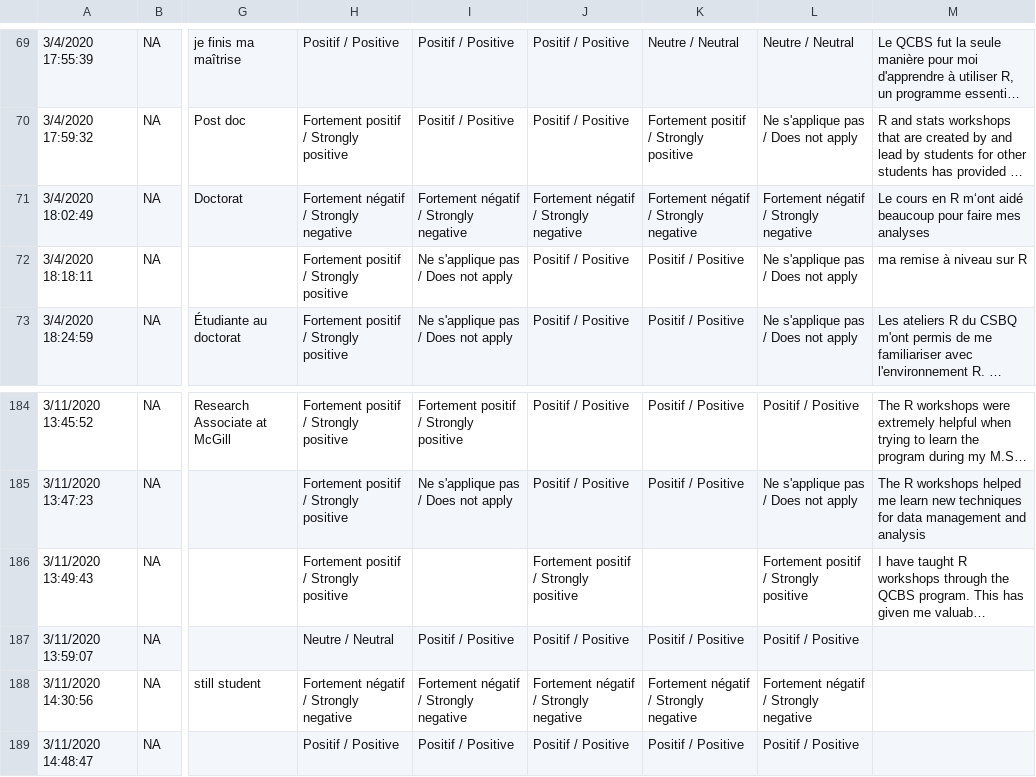
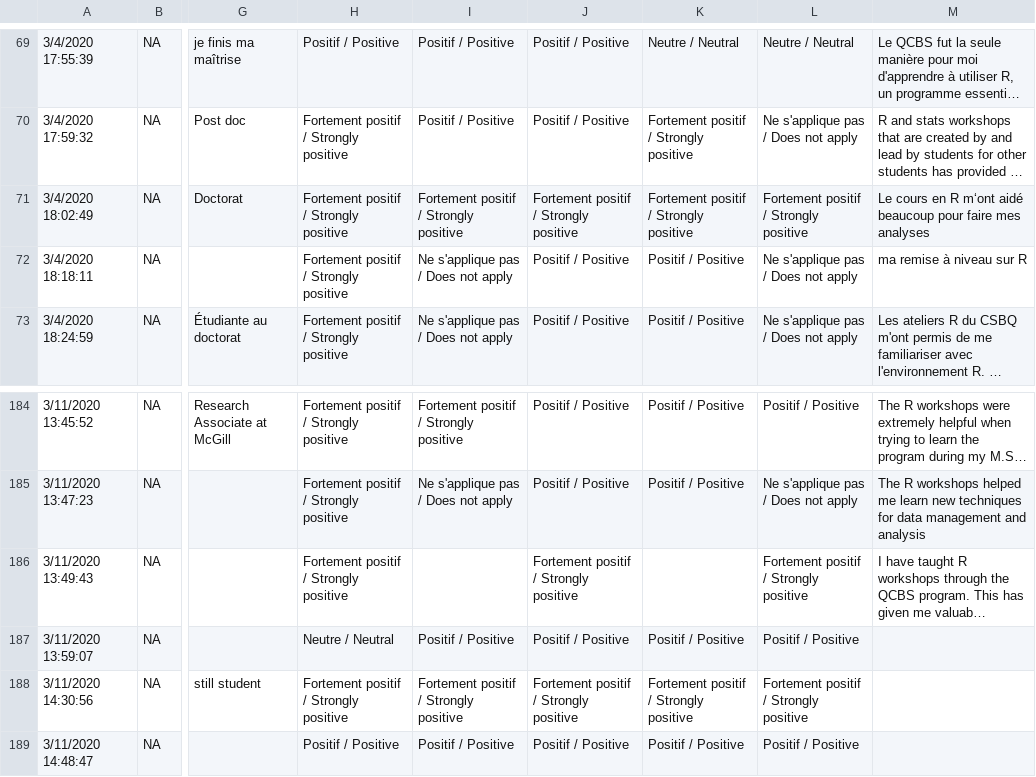
Before and after one commit to katherinehebert/qcbs_surveyresults, a CSV file: data/responses_anon.csv, drawn as a sheet; only a part is shown, gaps mark what is left out; long unchanged cells end in …; the diff names each change by its address in the sheet, - before the commit and + after, or states it on an @@ line.

Commit message:
update responses with corrections (false negatives - verified with each respondent)

```diff
--- a/data/responses_anon.csv
+++ b/data/responses_anon.csv
-H71: Fortement négatif / Strongly negative
+H71: Fortement positif / Strongly positive
-I71: Fortement négatif / Strongly negative
+I71: Fortement positif / Strongly positive
-J71: Fortement négatif / Strongly negative
+J71: Fortement positif / Strongly positive
-K71: Fortement négatif / Strongly negative
+K71: Fortement positif / Strongly positive
-L71: Fortement négatif / Strongly negative
+L71: Fortement positif / Strongly positive
-H188: Fortement négatif / Strongly negative
+H188: Fortement positif / Strongly positive
-I188: Fortement négatif / Strongly negative
+I188: Fortement positif / Strongly positive
-J188: Fortement négatif / Strongly negative
+J188: Fortement positif / Strongly positive
-K188: Fortement négatif / Strongly negative
+K188: Fortement positif / Strongly positive
-L188: Fortement négatif / Strongly negative
+L188: Fortement positif / Strongly positive
```
